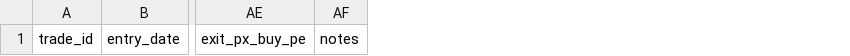
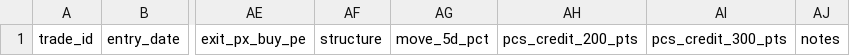
Before and after one commit to amitkumarpatel/nifty-iron-condor-backtest, a CSV file: .claude/skills/nifty-ic-forward-test/assets/forward_trades_template.csv, drawn as a sheet; only a part is shown, gaps mark what is left out; the diff names each change by its address in the sheet, - before the commit and + after, or states it on an @@ line.

```diff
--- a/.claude/skills/nifty-ic-forward-test/assets/forward_trades_template.csv
+++ b/.claude/skills/nifty-ic-forward-test/assets/forward_trades_template.csv
+column AF, row 1: structure
+column AG, row 1: move_5d_pct
+column AH, row 1: pcs_credit_200_pts
+column AI, row 1: pcs_credit_300_pts
```
Also changed, not shown: 6 other files.
